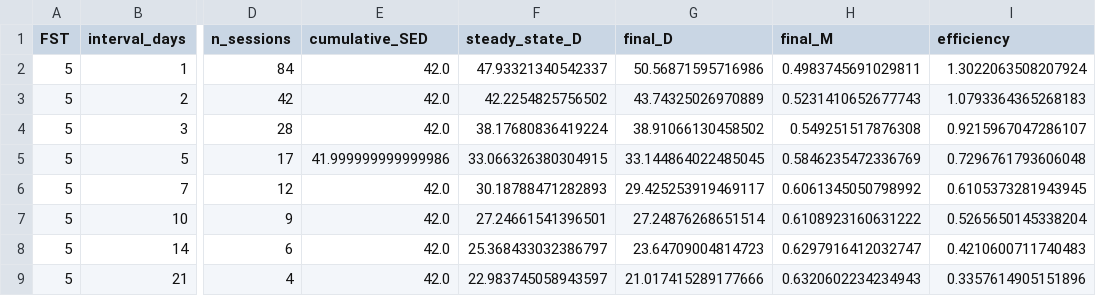
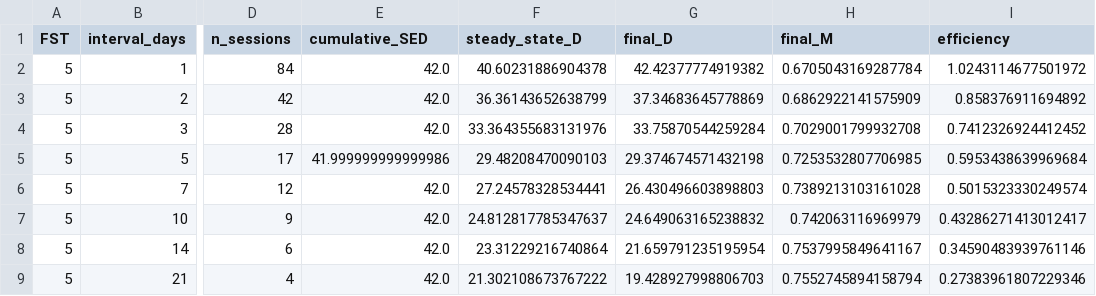
Before and after one commit to AN00927/Sun-Exposure-Intervals, a CSV file: tables/framing1_matched_SED.csv, drawn as a sheet; only a part is shown, gaps mark what is left out; the diff covers the shown part only; the diff names each change by its address in the sheet, - before the commit and + after, or states it on an @@ line.

```diff
--- a/tables/framing1_matched_SED.csv
+++ b/tables/framing1_matched_SED.csv
-F2 (steady_state_D): 47.93321340542337
+F2 (steady_state_D): 40.60231886904378
-G2 (final_D): 50.56871595716986
+G2 (final_D): 42.42377774919382
-H2 (final_M): 0.4983745691029811
+H2 (final_M): 0.6705043169287784
-I2 (efficiency): 1.3022063508207924
+I2 (efficiency): 1.0243114677501972
-F3 (steady_state_D): 42.2254825756502
+F3 (steady_state_D): 36.36143652638799
-G3 (final_D): 43.74325026970889
+G3 (final_D): 37.34683645778869
-H3 (final_M): 0.5231410652677743
+H3 (final_M): 0.6862922141575909
-I3 (efficiency): 1.0793364365268183
+I3 (efficiency): 0.858376911694892
-F4 (steady_state_D): 38.17680836419224
+F4 (steady_state_D): 33.364355683131976
-G4 (final_D): 38.91066130458502
+G4 (final_D): 33.75870544259284
-H4 (final_M): 0.549251517876308
+H4 (final_M): 0.7029001799932708
-I4 (efficiency): 0.9215967047286107
+I4 (efficiency): 0.7412326924412452
-F5 (steady_state_D): 33.066326380304915
+F5 (steady_state_D): 29.48208470090103
-G5 (final_D): 33.144864022485045
+G5 (final_D): 29.374674571432198
-H5 (final_M): 0.5846235472336769
+H5 (final_M): 0.7253532807706985
-I5 (efficiency): 0.7296761793606048
+I5 (efficiency): 0.5953438639969684
-F6 (steady_state_D): 30.18788471282893
+F6 (steady_state_D): 27.24578328534441
-G6 (final_D): 29.425253919469117
+G6 (final_D): 26.430496603898803
-H6 (final_M): 0.6061345050798992
+H6 (final_M): 0.7389213103161028
-I6 (efficiency): 0.6105373281943945
+I6 (efficiency): 0.5015323330249574
-F7 (steady_state_D): 27.24661541396501
+F7 (steady_state_D): 24.812817785347637
-G7 (final_D): 27.24876268651514
+G7 (final_D): 24.649063165238832
-H7 (final_M): 0.6108923160631222
+H7 (final_M): 0.742063116969979
-I7 (efficiency): 0.5265650145338204
+I7 (efficiency): 0.43286271413012417
-F8 (steady_state_D): 25.368433032386797
+F8 (steady_state_D): 23.31229216740864
-G8 (final_D): 23.64709004814723
+G8 (final_D): 21.659791235195954
-H8 (final_M): 0.6297916412032747
+H8 (final_M): 0.7537995849641167
-I8 (efficiency): 0.4210600711740483
+I8 (efficiency): 0.34590483939761146
-F9 (steady_state_D): 22.983745058943597
+F9 (steady_state_D): 21.302108673767222
-G9 (final_D): 21.017415289177666
+G9 (final_D): 19.428927998806703
-H9 (final_M): 0.6320602234234943
+H9 (final_M): 0.7552745894158794
-I9 (efficiency): 0.3357614905151896
+I9 (efficiency): 0.27383961807229346
```
Also changed, not shown: 32 edited cells elsewhere in this file, tables/K_ATTEN_sweep.csv, tables/alpha_sweep.csv, 13 other files.
